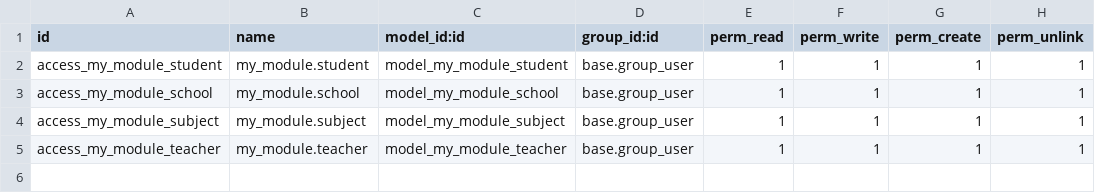
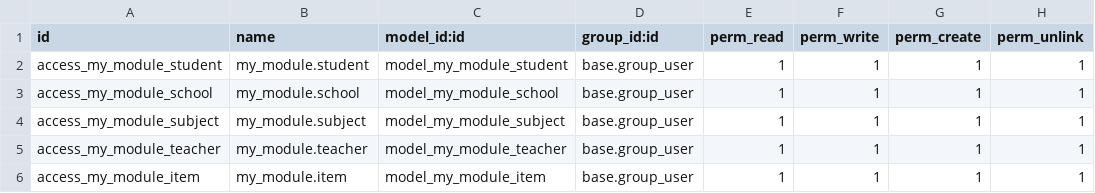
Before and after one commit to KairzhanovMurat/Sample-Odoo-module, a CSV file: my_module/security/ir.model.access.csv, drawn as a sheet; the diff names each change by its address in the sheet, - before the commit and + after, or states it on an @@ line.

Commit message:
created new model with list view and pagination

```diff
--- a/my_module/security/ir.model.access.csv
+++ b/my_module/security/ir.model.access.csv
+row 6: access_my_module_item | my_module.item | model_my_module_item | base.group_user | 1 | 1 | 1 | 1
```
Also changed, not shown: 8 other files.
